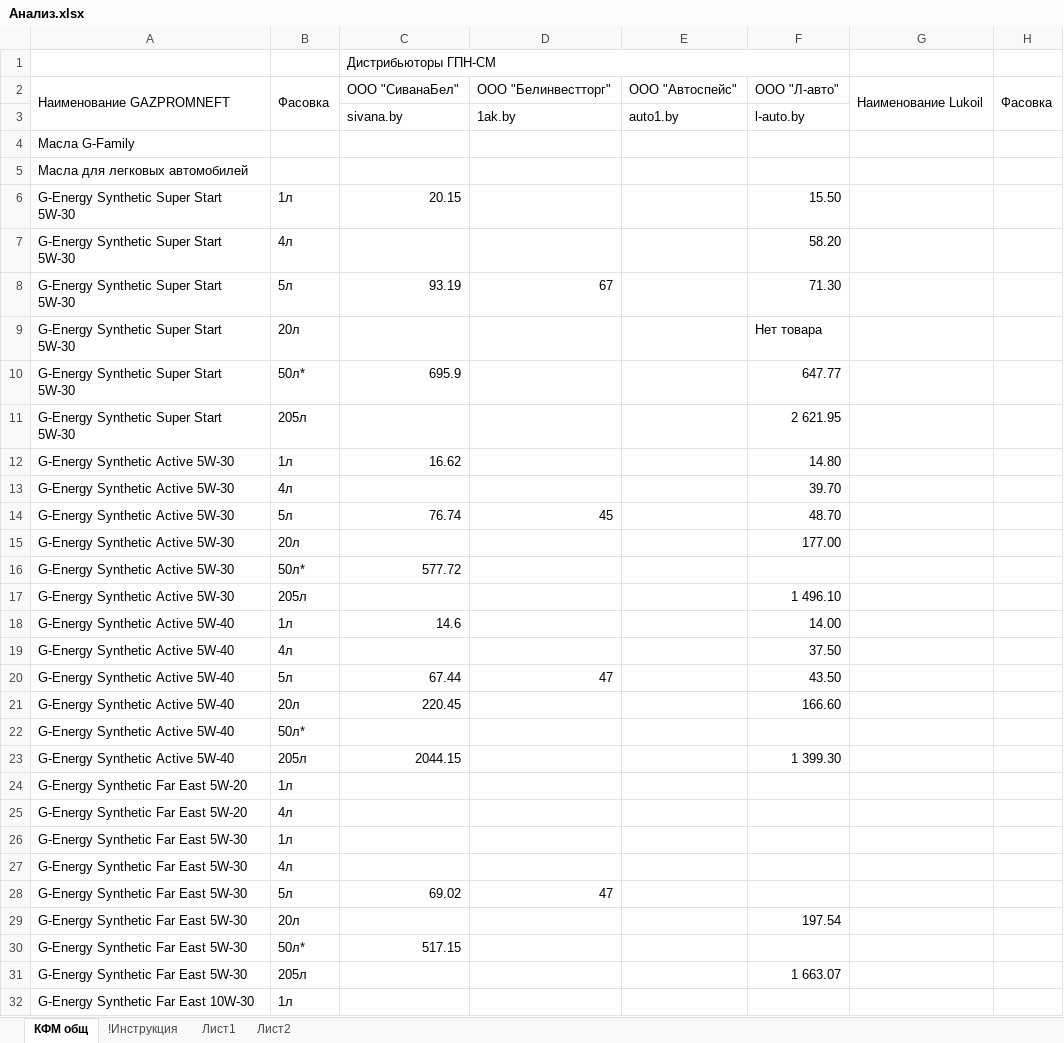
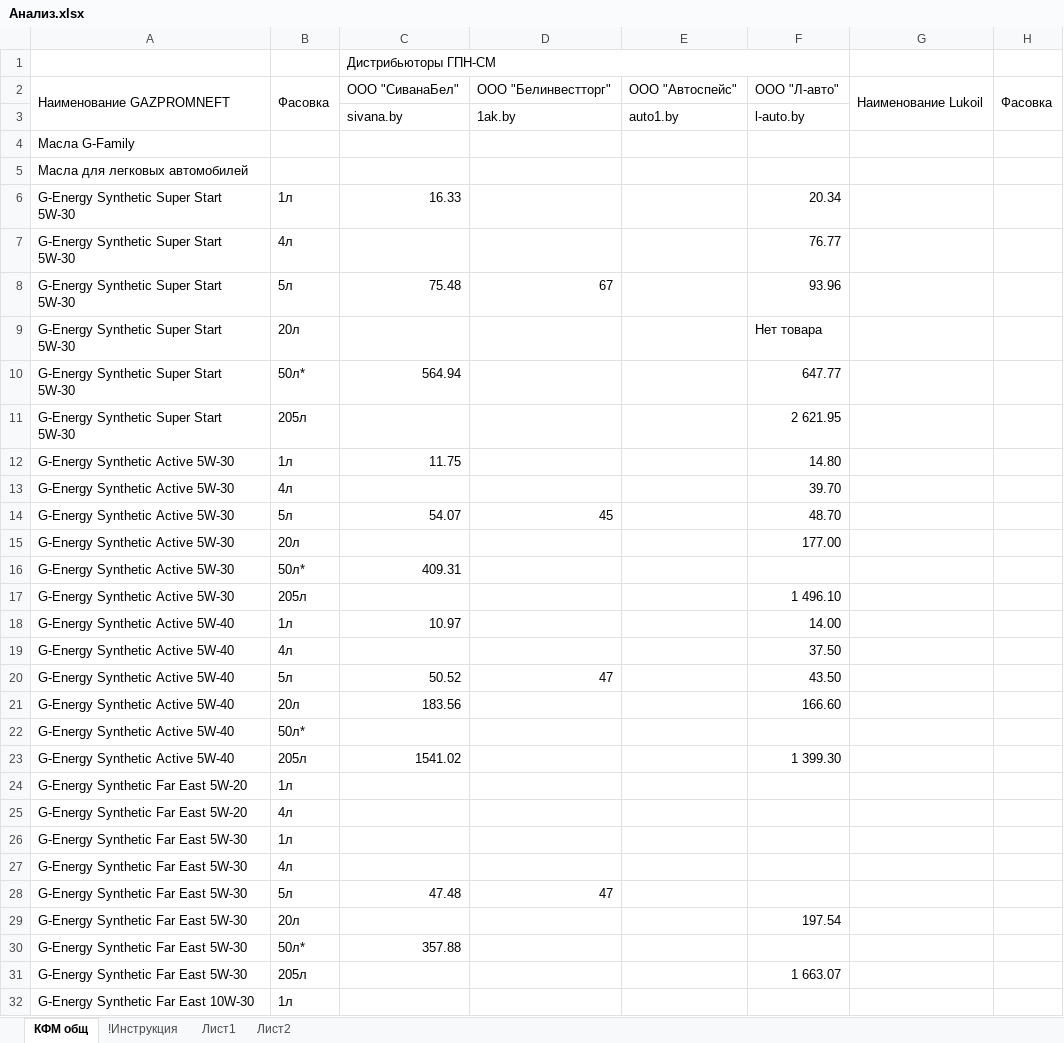
Before and after one commit to AlexCruel/Web-Scrapping-Application, an Excel workbook: Main Program (парсер масел)/Анализ.xlsx, sheet КФМ общ, drawn as a sheet; only a part is shown; values as stored, in another font and other column widths than the file's, no cell formats; conditional formats not drawn; the diff covers the shown part only; the diff names each change by its address in the sheet, - before the commit and + after, or states it on an @@ line.

Commit message:
update l-auto main.py

```diff
--- a/Main Program (парсер масел)/Анализ.xlsx (sheet КФМ общ)
+++ b/Main Program (парсер масел)/Анализ.xlsx (sheet КФМ общ)
-C6 (Дистрибьюторы ГПН-СМ): 20.15
+C6 (Дистрибьюторы ГПН-СМ): 16.33
-F6: 15.50
+F6: 20.34
-F7: 58.20
+F7: 76.77
-C8 (Дистрибьюторы ГПН-СМ): 93.19
+C8 (Дистрибьюторы ГПН-СМ): 75.48
-F8: 71.30
+F8: 93.96
-C10 (Дистрибьюторы ГПН-СМ): 695.9
+C10 (Дистрибьюторы ГПН-СМ): 564.94
-C12 (Дистрибьюторы ГПН-СМ): 16.62
+C12 (Дистрибьюторы ГПН-СМ): 11.75
-C14 (Дистрибьюторы ГПН-СМ): 76.74
+C14 (Дистрибьюторы ГПН-СМ): 54.07
-C16 (Дистрибьюторы ГПН-СМ): 577.72
+C16 (Дистрибьюторы ГПН-СМ): 409.31
-C18 (Дистрибьюторы ГПН-СМ): 14.6
+C18 (Дистрибьюторы ГПН-СМ): 10.97
-C20 (Дистрибьюторы ГПН-СМ): 67.44
+C20 (Дистрибьюторы ГПН-СМ): 50.52
-C21 (Дистрибьюторы ГПН-СМ): 220.45
+C21 (Дистрибьюторы ГПН-СМ): 183.56
-C23 (Дистрибьюторы ГПН-СМ): 2044.15
+C23 (Дистрибьюторы ГПН-СМ): 1541.02
-C28 (Дистрибьюторы ГПН-СМ): 69.02
+C28 (Дистрибьюторы ГПН-СМ): 47.48
-C30 (Дистрибьюторы ГПН-СМ): 517.15
+C30 (Дистрибьюторы ГПН-СМ): 357.88
```
Also changed, not shown: 163 edited cells elsewhere in this sheet, cell formats, 6 other files.
